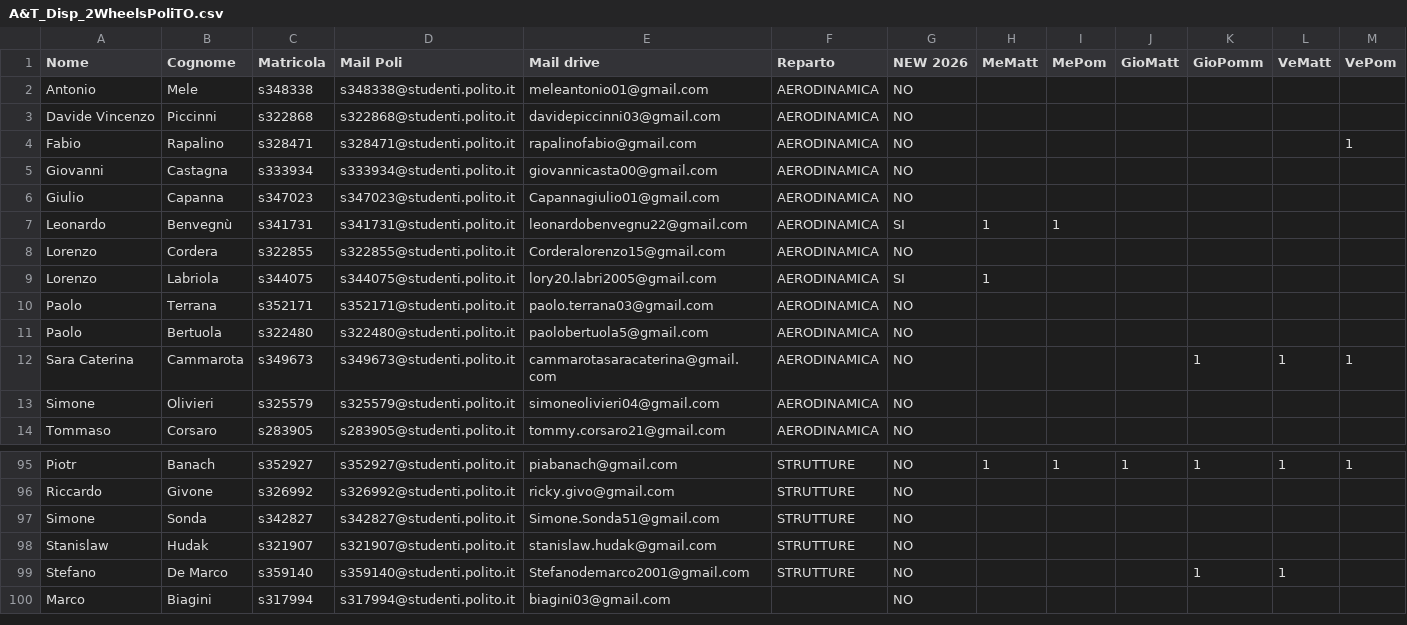
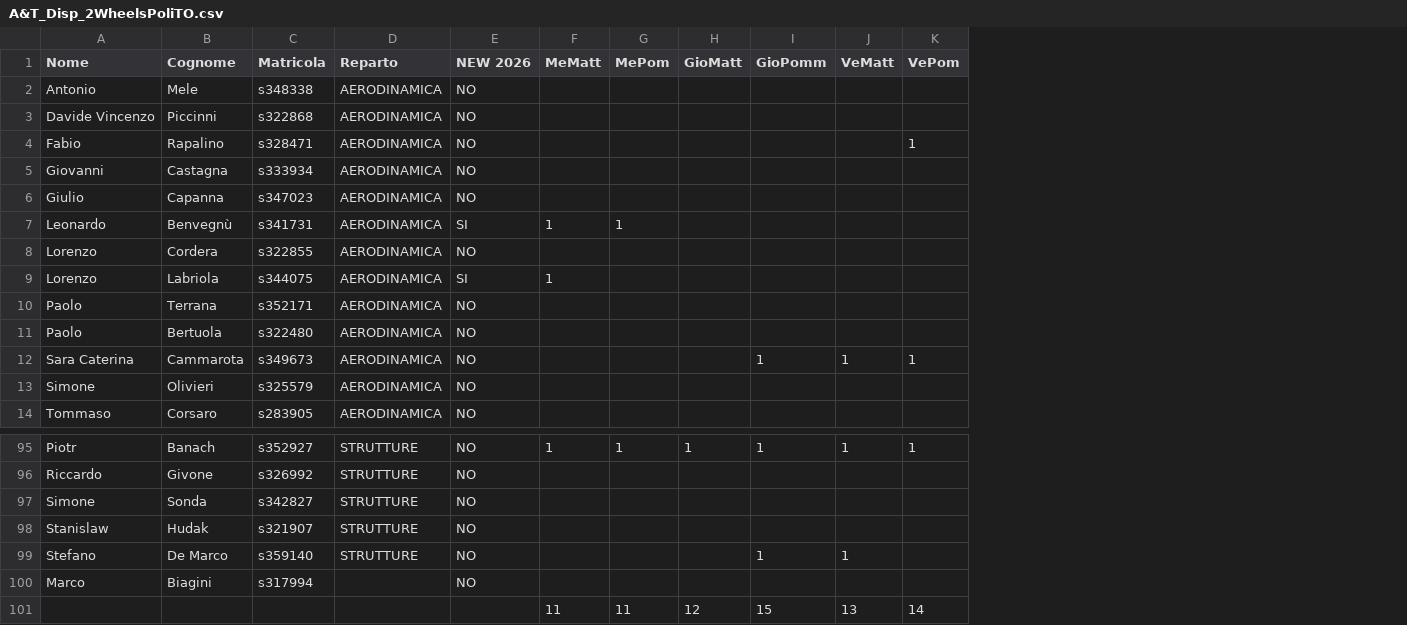
Before and after one commit to irenemarta/2WheelsPoliTO, a CSV file: disponibilità/A&T_Disp_2WheelsPoliTO.csv, drawn as a sheet; only a part is shown, gaps mark what is left out; removed rows and columns are numbered as before the commit, all else as after; the diff names each change by its address in the sheet, - before the commit and + after, or states it on an @@ line.

```diff
--- a/disponibilità/A&T_Disp_2WheelsPoliTO.csv
+++ b/disponibilità/A&T_Disp_2WheelsPoliTO.csv
-column D (Mail Poli), rows 2-14: s348338@studenti.polito.it | s322868@studenti.polito.it | s328471@studenti.polito.it | s333934@studenti.polito.it | s347023@studenti.polito.it | s341731@studenti.polito.it | s322855@studenti.polito.it | s344075@studenti.polito.it | s352171@studenti.polito.it | s322480@studenti.polito.it | s349673@studenti.polito.it | s325579@studenti.polito.it | s283905@studenti.polito.it; rows 95-100: s352927@studenti.polito.it | s326992@studenti.polito.it | s342827@studenti.polito.it | s321907@studenti.polito.it | s359140@studenti.polito.it | s317994@studenti.polito.it
-column E (Mail drive), rows 2-14: meleantonio01@gmail.com | davidepiccinni03@gmail.com | rapalinofabio@gmail.com | giovannicasta00@gmail.com | Capannagiulio01@gmail.com | leonardobenvegnu22@gmail.com | Corderalorenzo15@gmail.com | lory20.labri2005@gmail.com | paolo.terrana03@gmail.com | paolobertuola5@gmail.com | cammarotasaracaterina@gmail.com | simoneolivieri04@gmail.com | tommy.corsaro21@gmail.com; rows 95-100: piabanach@gmail.com | ricky.givo@gmail.com | Simone.Sonda51@gmail.com | stanislaw.hudak@gmail.com | Stefanodemarco2001@gmail.com | biagini03@gmail.com
+row 101:  |  |  |  |  | 11 | 11 | 12 | 15 | 13 | 14
```
Also changed, not shown: 2 other files.
